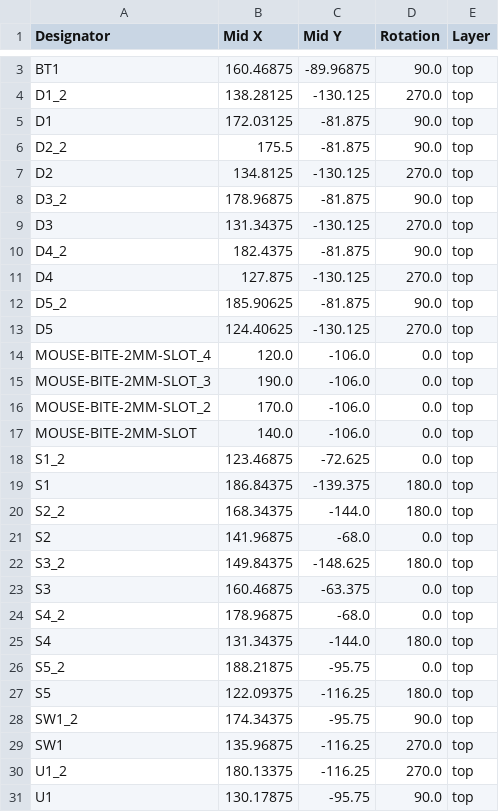
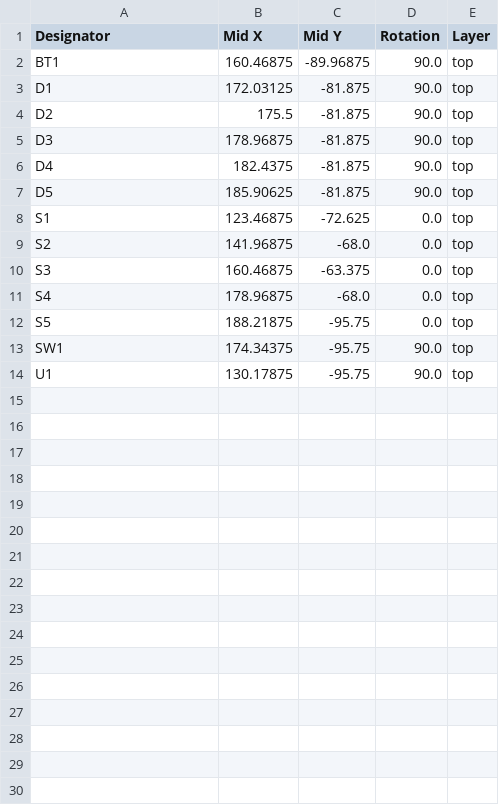
Before and after one commit to lander03xD/zmk-config-cheap03xD, a CSV file: KiCad/comb03xD/comb03xD/production/positions.csv, drawn as a sheet; only a part is shown, gaps mark what is left out; removed rows and columns are numbered as before the commit, all else as after; the diff covers the shown part only; the diff names each change by its address in the sheet, - before the commit and + after, or states it on an @@ line.

```diff
--- a/KiCad/comb03xD/comb03xD/production/positions.csv
+++ b/KiCad/comb03xD/comb03xD/production/positions.csv
-row 4: D1_2 | 138.28125 | -130.125 | 270.0 | top
-A4 (Designator): D2_2
+A4 (Designator): D2
-row 7: D2 | 134.8125 | -130.125 | 270.0 | top
-A5 (Designator): D3_2
+A5 (Designator): D3
-row 9: D3 | 131.34375 | -130.125 | 270.0 | top
-A6 (Designator): D4_2
+A6 (Designator): D4
-row 11: D4 | 127.875 | -130.125 | 270.0 | top
-A7 (Designator): D5_2
+A7 (Designator): D5
-row 13: D5 | 124.40625 | -130.125 | 270.0 | top
-row 14: MOUSE-BITE-2MM-SLOT_4 | 120.0 | -106.0 | 0.0 | top
-row 15: MOUSE-BITE-2MM-SLOT_3 | 190.0 | -106.0 | 0.0 | top
-row 16: MOUSE-BITE-2MM-SLOT_2 | 170.0 | -106.0 | 0.0 | top
-row 17: MOUSE-BITE-2MM-SLOT | 140.0 | -106.0 | 0.0 | top
-A8 (Designator): S1_2
+A8 (Designator): S1
-row 19: S1 | 186.84375 | -139.375 | 180.0 | top
-row 20: S2_2 | 168.34375 | -144.0 | 180.0 | top
-row 22: S3_2 | 149.84375 | -148.625 | 180.0 | top
-A11 (Designator): S4_2
+A11 (Designator): S4
-row 25: S4 | 131.34375 | -144.0 | 180.0 | top
-A12 (Designator): S5_2
+A12 (Designator): S5
-row 27: S5 | 122.09375 | -116.25 | 180.0 | top
-A13 (Designator): SW1_2
+A13 (Designator): SW1
-row 29: SW1 | 135.96875 | -116.25 | 270.0 | top
-row 30: U1_2 | 180.13375 | -116.25 | 270.0 | top
```
Also changed, not shown: 1 removed row elsewhere in this file, KiCad/comb03xD/comb03xD/production/bom.csv, 13 other files.
